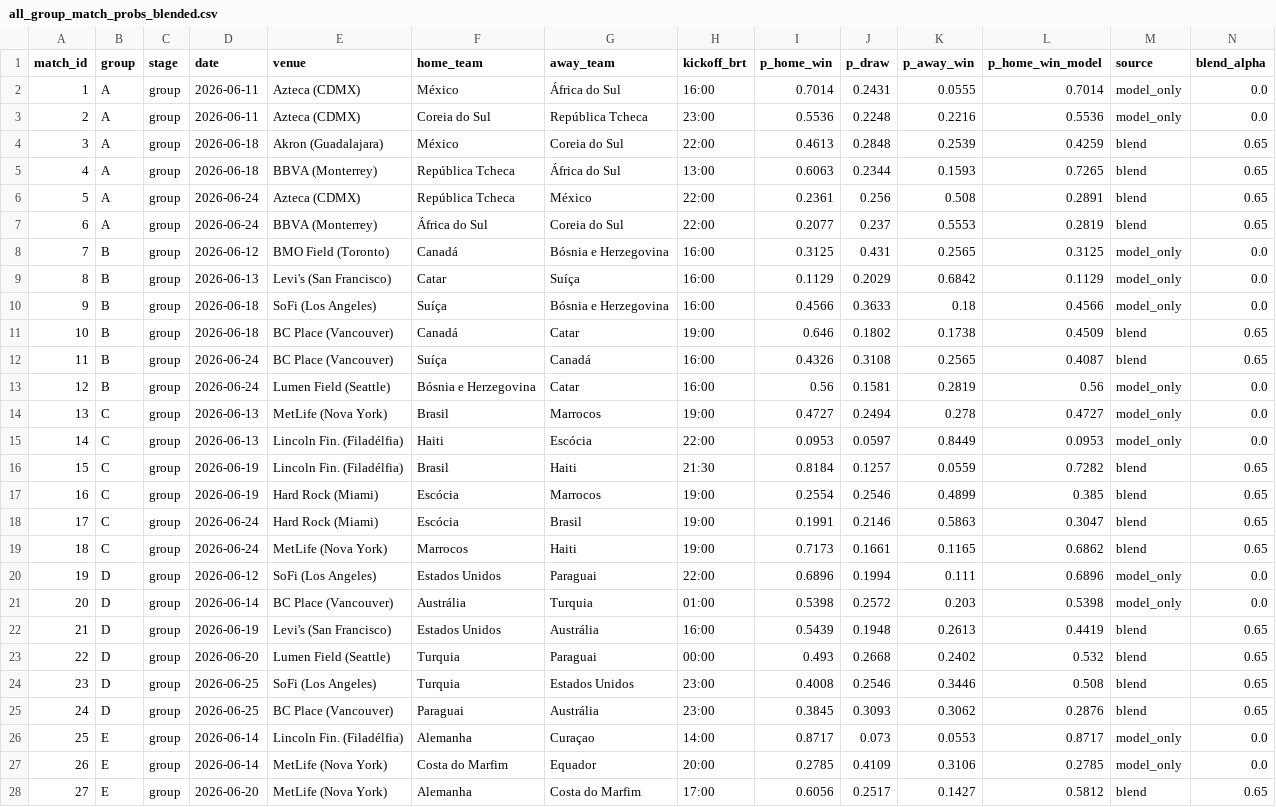
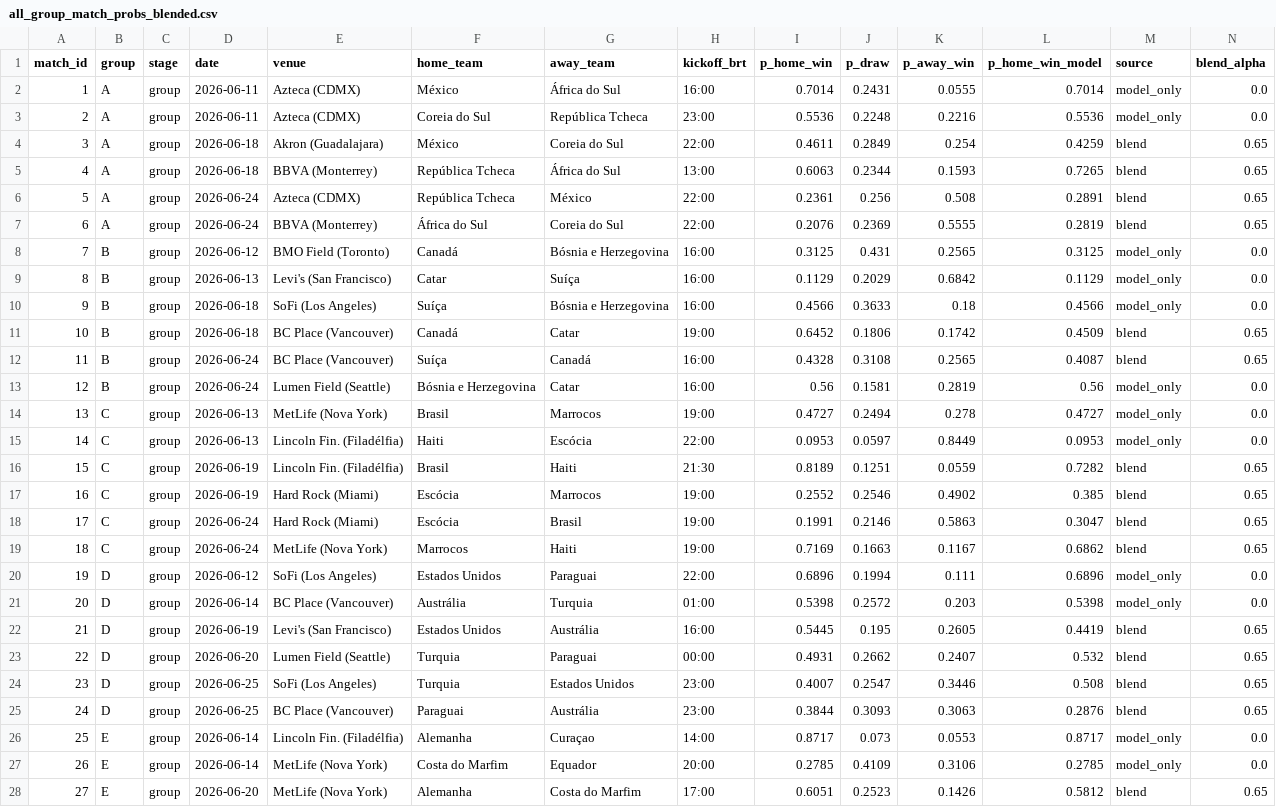
Before and after one commit to romuloedu/quem-vai-ganhar, a CSV file: dados/all_group_match_probs_blended.csv, drawn as a sheet; only a part is shown; the diff covers the shown part only.

```diff
--- a/dados/all_group_match_probs_blended.csv
+++ b/dados/all_group_match_probs_blended.csv
@@ -3,6 +3,6 @@ match_id,group,stage,date,venue,home_team,away_team,kickoff_brt,p_home_win,p_dra
 2,A,group,2026-06-11,Azteca (CDMX),Coreia do Sul,República Tcheca,23:00,0.5536,0.2248,0.2216,0.5536,model_only,0.0
-3,A,group,2026-06-18,Akron (Guadalajara),México,Coreia do Sul,22:00,0.4613,0.2848,0.2539,0.4259,blend,0.65
+3,A,group,2026-06-18,Akron (Guadalajara),México,Coreia do Sul,22:00,0.4611,0.2849,0.254,0.4259,blend,0.65
 4,A,group,2026-06-18,BBVA (Monterrey),República Tcheca,África do Sul,13:00,0.6063,0.2344,0.1593,0.7265,blend,0.65
 5,A,group,2026-06-24,Azteca (CDMX),República Tcheca,México,22:00,0.2361,0.256,0.508,0.2891,blend,0.65
-6,A,group,2026-06-24,BBVA (Monterrey),África do Sul,Coreia do Sul,22:00,0.2077,0.237,0.5553,0.2819,blend,0.65
+6,A,group,2026-06-24,BBVA (Monterrey),África do Sul,Coreia do Sul,22:00,0.2076,0.2369,0.5555,0.2819,blend,0.65
 7,B,group,2026-06-12,BMO Field (Toronto),Canadá,Bósnia e Herzegovina,16:00,0.3125,0.431,0.2565,0.3125,model_only,0.0
@@ -10,4 +10,4 @@ match_id,group,stage,date,venue,home_team,away_team,kickoff_brt,p_home_win,p_dra
 9,B,group,2026-06-18,SoFi (Los Angeles),Suíça,Bósnia e Herzegovina,16:00,0.4566,0.3633,0.18,0.4566,model_only,0.0
-10,B,group,2026-06-18,BC Place (Vancouver),Canadá,Catar,19:00,0.646,0.1802,0.1738,0.4509,blend,0.65
-11,B,group,2026-06-24,BC Place (Vancouver),Suíça,Canadá,16:00,0.4326,0.3108,0.2565,0.4087,blend,0.65
+10,B,group,2026-06-18,BC Place (Vancouver),Canadá,Catar,19:00,0.6452,0.1806,0.1742,0.4509,blend,0.65
+11,B,group,2026-06-24,BC Place (Vancouver),Suíça,Canadá,16:00,0.4328,0.3108,0.2565,0.4087,blend,0.65
 12,B,group,2026-06-24,Lumen Field (Seattle),Bósnia e Herzegovina,Catar,16:00,0.56,0.1581,0.2819,0.56,model_only,0.0
@@ -15,14 +15,14 @@ match_id,group,stage,date,venue,home_team,away_team,kickoff_brt,p_home_win,p_dra
 14,C,group,2026-06-13,Lincoln Fin. (Filadélfia),Haiti,Escócia,22:00,0.0953,0.0597,0.8449,0.0953,model_only,0.0
-15,C,group,2026-06-19,Lincoln Fin. (Filadélfia),Brasil,Haiti,21:30,0.8184,0.1257,0.0559,0.7282,blend,0.65
-16,C,group,2026-06-19,Hard Rock (Miami),Escócia,Marrocos,19:00,0.2554,0.2546,0.4899,0.385,blend,0.65
+15,C,group,2026-06-19,Lincoln Fin. (Filadélfia),Brasil,Haiti,21:30,0.8189,0.1251,0.0559,0.7282,blend,0.65
+16,C,group,2026-06-19,Hard Rock (Miami),Escócia,Marrocos,19:00,0.2552,0.2546,0.4902,0.385,blend,0.65
 17,C,group,2026-06-24,Hard Rock (Miami),Escócia,Brasil,19:00,0.1991,0.2146,0.5863,0.3047,blend,0.65
-18,C,group,2026-06-24,MetLife (Nova York),Marrocos,Haiti,19:00,0.7173,0.1661,0.1165,0.6862,blend,0.65
+18,C,group,2026-06-24,MetLife (Nova York),Marrocos,Haiti,19:00,0.7169,0.1663,0.1167,0.6862,blend,0.65
 19,D,group,2026-06-12,SoFi (Los Angeles),Estados Unidos,Paraguai,22:00,0.6896,0.1994,0.111,0.6896,model_only,0.0
 20,D,group,2026-06-14,BC Place (Vancouver),Austrália,Turquia,01:00,0.5398,0.2572,0.203,0.5398,model_only,0.0
-21,D,group,2026-06-19,Levi's (San Francisco),Estados Unidos,Austrália,16:00,0.5439,0.1948,0.2613,0.4419,blend,0.65
-22,D,group,2026-06-20,Lumen Field (Seattle),Turquia,Paraguai,00:00,0.493,0.2668,0.2402,0.532,blend,0.65
-23,D,group,2026-06-25,SoFi (Los Angeles),Turquia,Estados Unidos,23:00,0.4008,0.2546,0.3446,0.508,blend,0.65
-24,D,group,2026-06-25,BC Place (Vancouver),Paraguai,Austrália,23:00,0.3845,0.3093,0.3062,0.2876,blend,0.65
+21,D,group,2026-06-19,Levi's (San Francisco),Estados Unidos,Austrália,16:00,0.5445,0.195,0.2605,0.4419,blend,0.65
+22,D,group,2026-06-20,Lumen Field (Seattle),Turquia,Paraguai,00:00,0.4931,0.2662,0.2407,0.532,blend,0.65
+23,D,group,2026-06-25,SoFi (Los Angeles),Turquia,Estados Unidos,23:00,0.4007,0.2547,0.3446,0.508,blend,0.65
+24,D,group,2026-06-25,BC Place (Vancouver),Paraguai,Austrália,23:00,0.3844,0.3093,0.3063,0.2876,blend,0.65
 25,E,group,2026-06-14,Lincoln Fin. (Filadélfia),Alemanha,Curaçao,14:00,0.8717,0.073,0.0553,0.8717,model_only,0.0
 26,E,group,2026-06-14,MetLife (Nova York),Costa do Marfim,Equador,20:00,0.2785,0.4109,0.3106,0.2785,model_only,0.0
-27,E,group,2026-06-20,MetLife (Nova York),Alemanha,Costa do Marfim,17:00,0.6056,0.2517,0.1427,0.5812,blend,0.65
+27,E,group,2026-06-20,MetLife (Nova York),Alemanha,Costa do Marfim,17:00,0.6051,0.2523,0.1426,0.5812,blend,0.65
```
Also changed, not shown: 96 edited cells elsewhere in this file, 7 other files.
